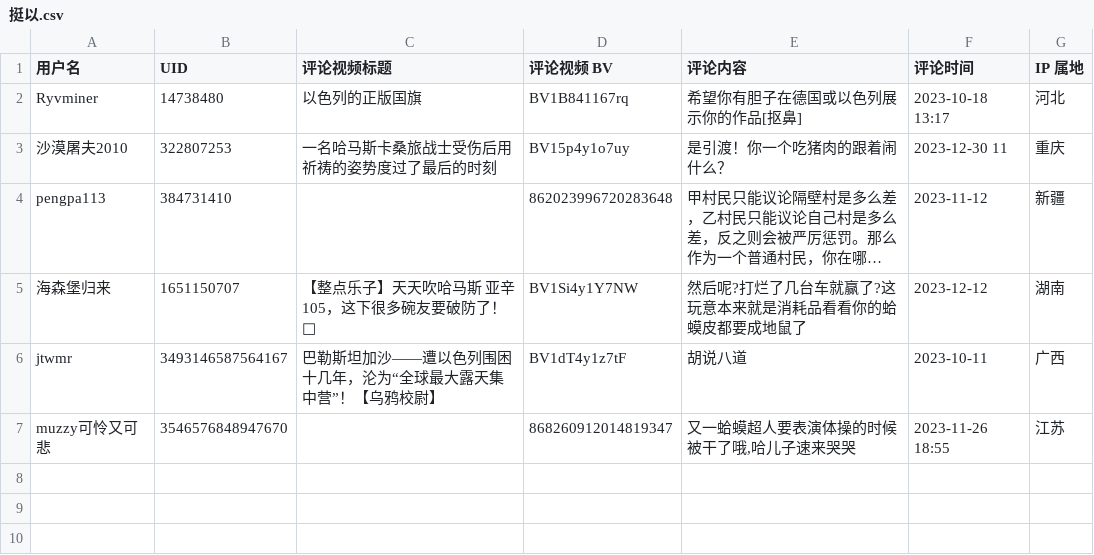
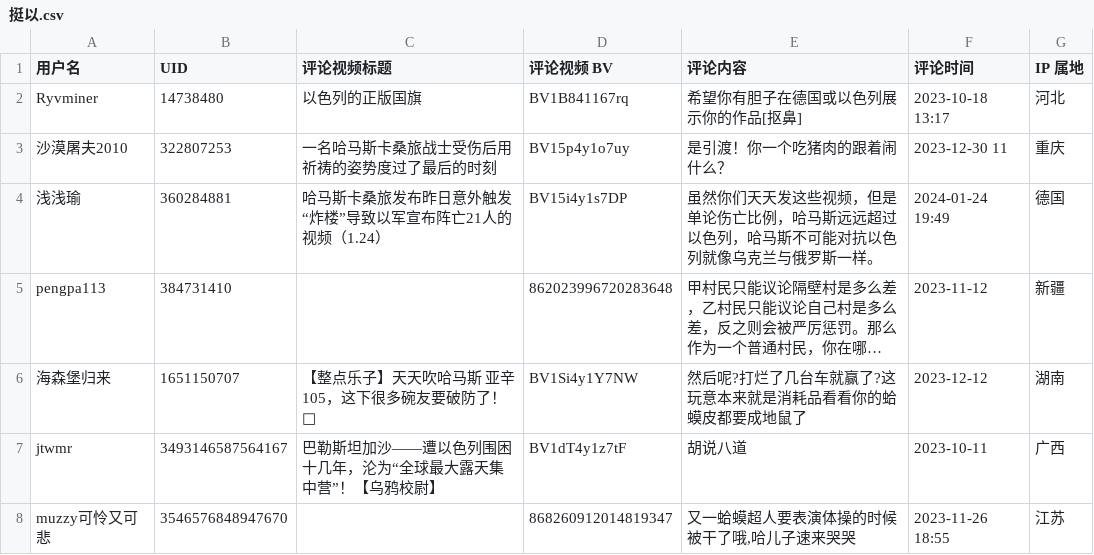
Before and after one commit to blacklisting/bilibili, a CSV file: 挺以.csv, drawn as a sheet; long unchanged cells end in …; the diff names each change by its address in the sheet, - before the commit and + after, or states it on an @@ line.

Commit message:
Update with a comment just seen.

```diff
--- a/挺以.csv
+++ b/挺以.csv
+row 4: 浅浅瑜 | 360284881 | 哈马斯卡桑旅发布昨日意外触发“炸楼”导致以军宣布阵亡21人的视频（1.24） | BV15i4y1s7DP | 虽然你们天天发这些视频，但是单论伤亡比例，哈马斯远远超过以色列，哈马斯不可能对抗以色列就像乌克兰与俄罗斯一样。 | 2024-01-24 19:49 | 德国
```
